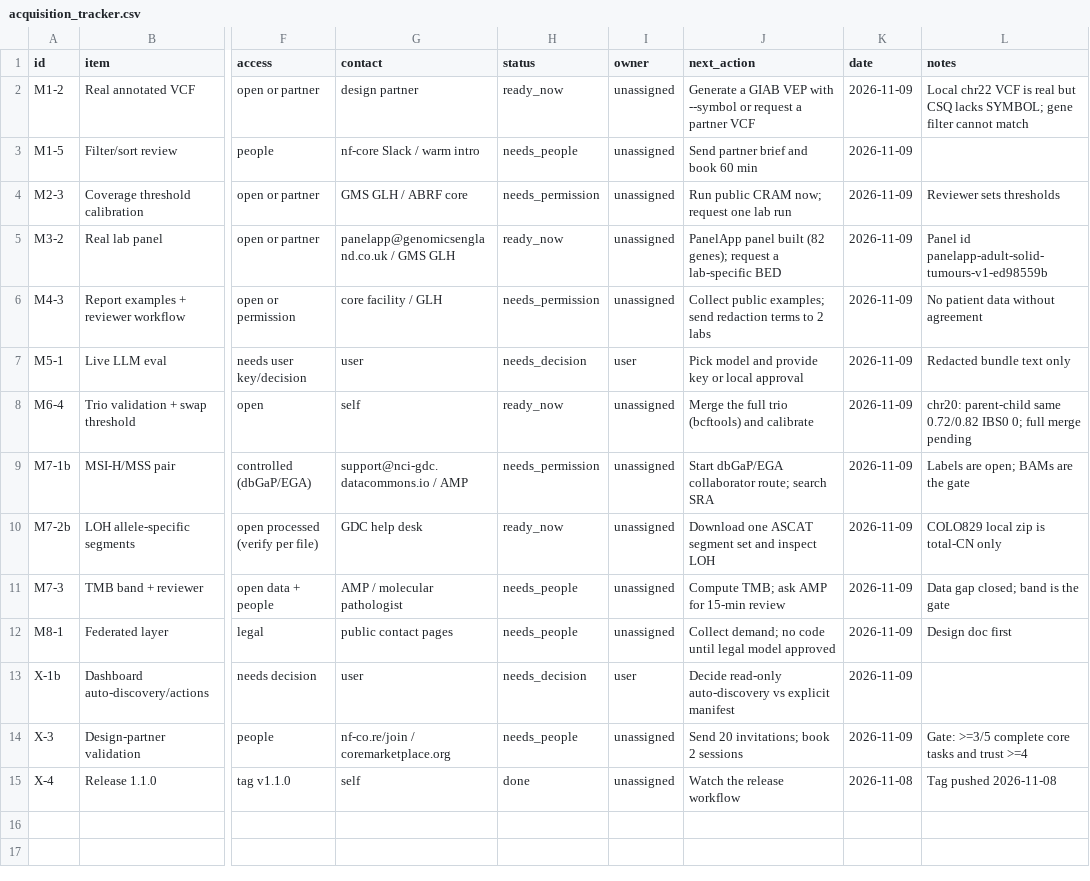
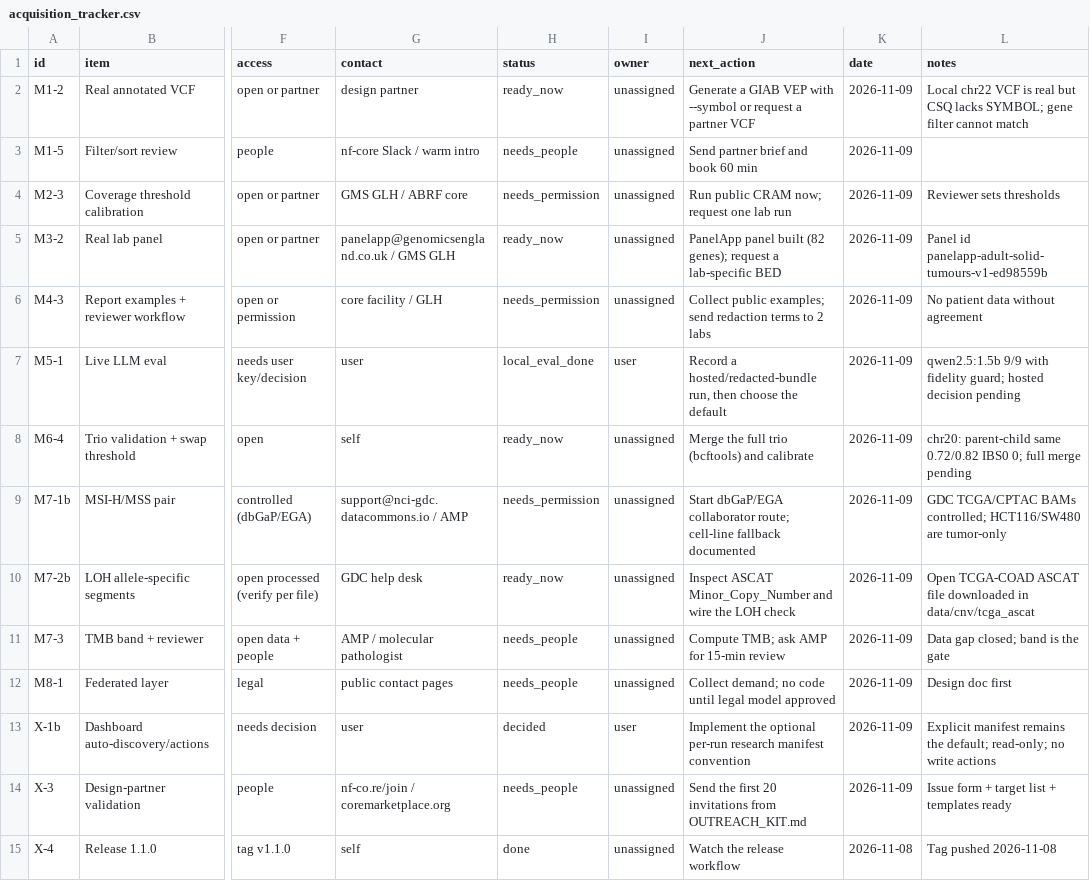
Before and after one commit to haqaliz/contig, a CSV file: docs/validation/acquisition_tracker.csv, drawn as a sheet; only a part is shown, gaps mark what is left out; the diff names each change by its address in the sheet, - before the commit and + after, or states it on an @@ line.

Commit message:
docs(validation): make the acquisition steps executable
Add the GitHub design-partner intake form, a channel-by-channel
outreach kit with templates, a redaction/data-use agreement, a verified
20-route target list, and a small-data fetch script. Record the
dashboard manifest decision and the local M5 eval.

```diff
--- a/docs/validation/acquisition_tracker.csv
+++ b/docs/validation/acquisition_tracker.csv
-H7 (status): needs_decision
+H7 (status): local_eval_done
-J7 (next_action): Pick model and provide key or local approval
+J7 (next_action): Record a hosted/redacted-bundle run, then choose the default
-L7 (notes): Redacted bundle text only
+L7 (notes): qwen2.5:1.5b 9/9 with fidelity guard; hosted decision pending
-J9 (next_action): …collaborator route; search SRA
+J9 (next_action): …collaborator route; cell-line fallback documented
-L9 (notes): Labels are open; BAMs are the gate
+L9 (notes): GDC TCGA/CPTAC BAMs controlled; HCT116/SW480 are tumor-only
-J10 (next_action): Download one ASCAT segment set and inspect LOH
+J10 (next_action): Inspect ASCAT Minor_Copy_Number and wire the LOH check
-L10 (notes): COLO829 local zip is total-CN only
+L10 (notes): Open TCGA-COAD ASCAT file downloaded in data/cnv/tcga_ascat
-H13 (status): needs_decision
+H13 (status): decided
-J13 (next_action): Decide read-only auto-discovery vs explicit manifest
+J13 (next_action): Implement the optional per-run research manifest convention
-L13 (notes): (empty)
+L13 (notes): Explicit manifest remains the default; read-only; no write actions
-J14 (next_action): Send 20 invitations; book 2 sessions
+J14 (next_action): Send the first 20 invitations from OUTREACH_KIT.md
-L14 (notes): Gate: >=3/5 complete core tasks and trust >=4
+L14 (notes): Issue form + target list + templates ready
```
Also changed, not shown: 9 other files.
